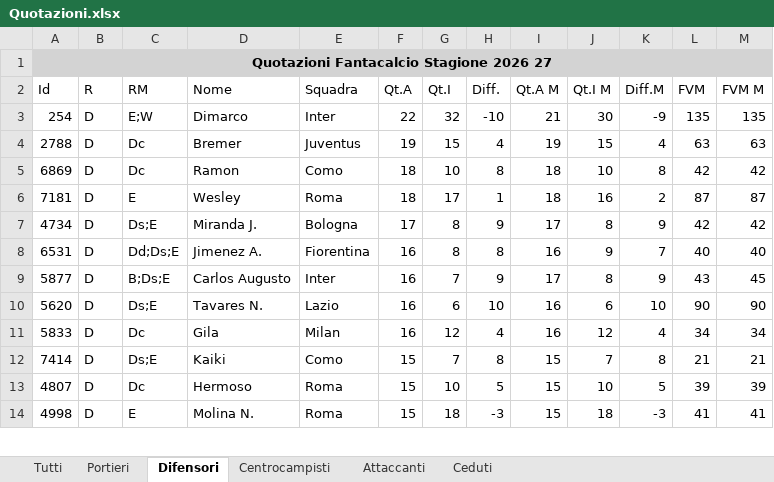
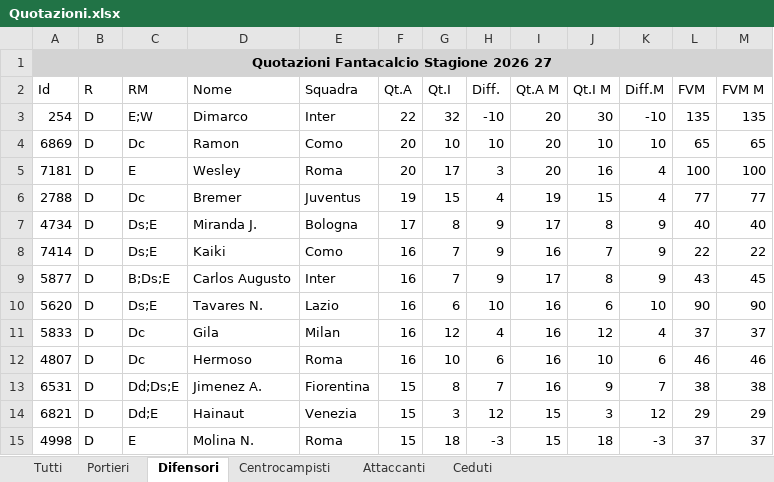
Before and after one commit to AntoScianca-Dev/borgo-cup, an Excel workbook: scripts/Quotazioni.xlsx, sheet Difensori, drawn as a sheet; only a part is shown; values as stored, in another font and other column widths than the file's, no borders; removed rows and columns are numbered as before the commit, all else as after; the diff covers the shown part only; the diff names each change by its address in the sheet, - before the commit and + after, or states it on an @@ line.

```diff
--- a/scripts/Quotazioni.xlsx (sheet Difensori)
+++ b/scripts/Quotazioni.xlsx (sheet Difensori)
-I3 (Qt.A M): 21
+I3 (Qt.A M): 20
-K3 (Diff.M): -9
+K3 (Diff.M): -10
-row 4: 2788 | D | Dc | Bremer | Juventus | 19 | 15 | 4 | 19 | 15 | 4 | 63 | 63
-F4:F5 (Qt.A): 18
+F4:F5 (Qt.A): 20
-H4 (Diff.): 8
+H4 (Diff.): 10
-I4:I5 (Qt.A M): 18
+I4:I5 (Qt.A M): 20
-K4 (Diff.M): 8
+K4 (Diff.M): 10
-L4 (FVM): 42
+L4 (FVM): 65
-M4 (FVM M): 42
+M4 (FVM M): 65
-H5 (Diff.): 1
+H5 (Diff.): 3
-K5 (Diff.M): 2
+K5 (Diff.M): 4
-L5 (FVM): 87
+L5 (FVM): 100
-M5 (FVM M): 87
+M5 (FVM M): 100
+row 6: 2788 | D | Dc | Bremer | Juventus | 19 | 15 | 4 | 19 | 15 | 4 | 77 | 77
-L7 (FVM): 42
+L7 (FVM): 40
-M7 (FVM M): 42
+M7 (FVM M): 40
-row 8: 6531 | D | Dd;Ds;E | Jimenez A. | Fiorentina | 16 | 8 | 8 | 16 | 9 | 7 | 40 | 40
+row 8: 7414 | D | Ds;E | Kaiki | Como | 16 | 7 | 9 | 16 | 7 | 9 | 22 | 22
-L11 (FVM): 34
+L11 (FVM): 37
-M11 (FVM M): 34
+M11 (FVM M): 37
-row 12: 7414 | D | Ds;E | Kaiki | Como | 15 | 7 | 8 | 15 | 7 | 8 | 21 | 21
-F12 (Qt.A): 15
+F12 (Qt.A): 16
-H12 (Diff.): 5
+H12 (Diff.): 6
-I12 (Qt.A M): 15
+I12 (Qt.A M): 16
-K12 (Diff.M): 5
+K12 (Diff.M): 6
-L12 (FVM): 39
+L12 (FVM): 46
-M12 (FVM M): 39
+M12 (FVM M): 46
+row 13: 6531 | D | Dd;Ds;E | Jimenez A. | Fiorentina | 15 | 8 | 7 | 16 | 9 | 7 | 38 | 38
+row 14: 6821 | D | Dd;E | Hainaut | Venezia | 15 | 3 | 12 | 15 | 3 | 12 | 29 | 29
-L15 (FVM): 41
+L15 (FVM): 37
-M15 (FVM M): 41
+M15 (FVM M): 37
```
Also changed, not shown: 60 added rows, 60 removed rows and 138 edited cells elsewhere in this sheet, sheet Tutti, sheet Centrocampisti, sheet Attaccanti, sheet Portieri, 3 other files.
